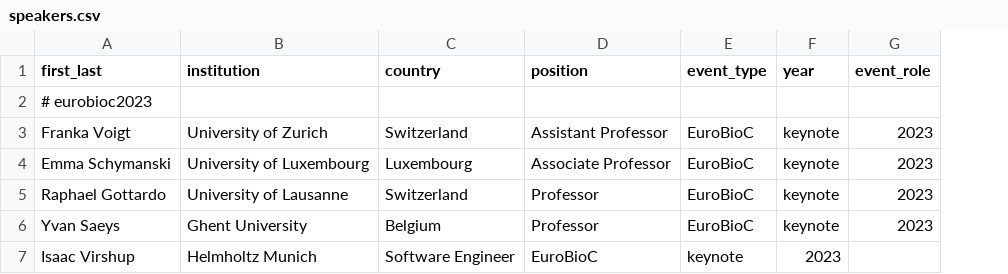
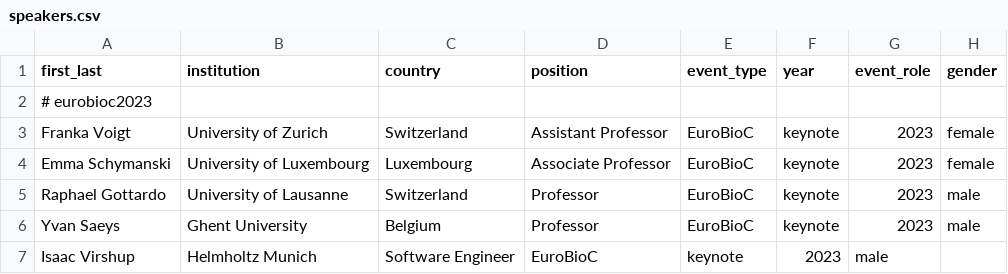
Before and after one commit to kevinrue/biocspeakers, a CSV file: speakers.csv, drawn as a sheet; the diff names each change by its address in the sheet, - before the commit and + after, or states it on an @@ line.

Commit message:
add gender

```diff
--- a/speakers.csv
+++ b/speakers.csv
+column H (gender), rows 3-6: female | female | male | male
-G7 (event_role): (empty)
+G7 (event_role): male
```
